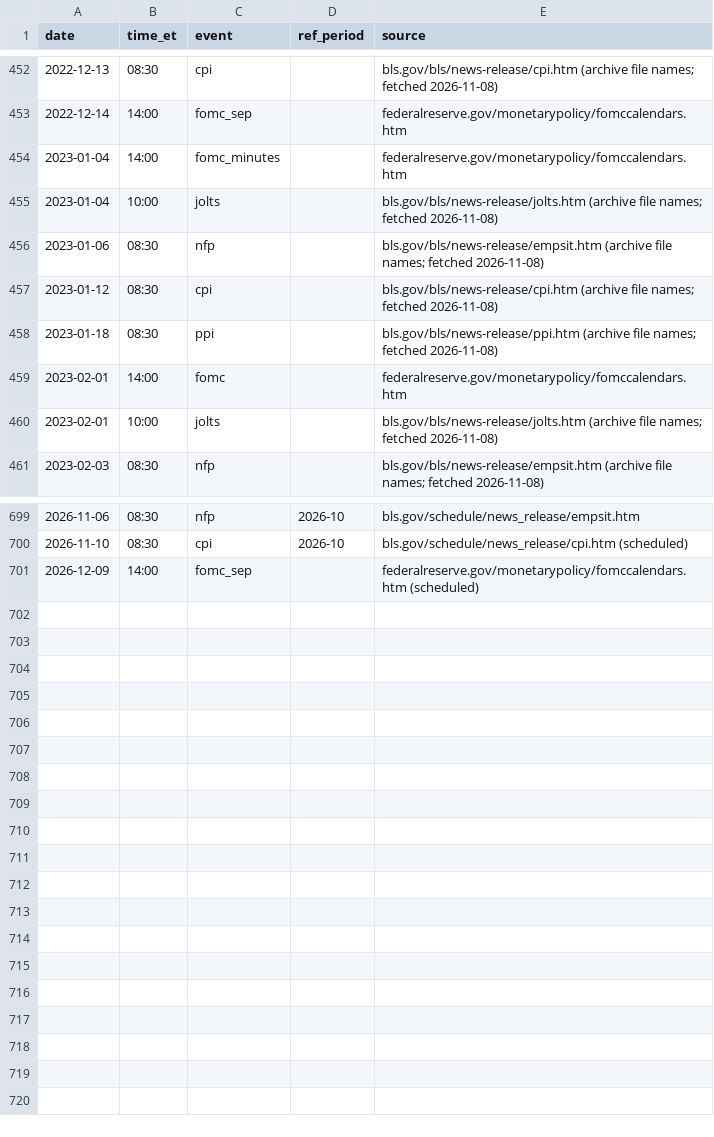
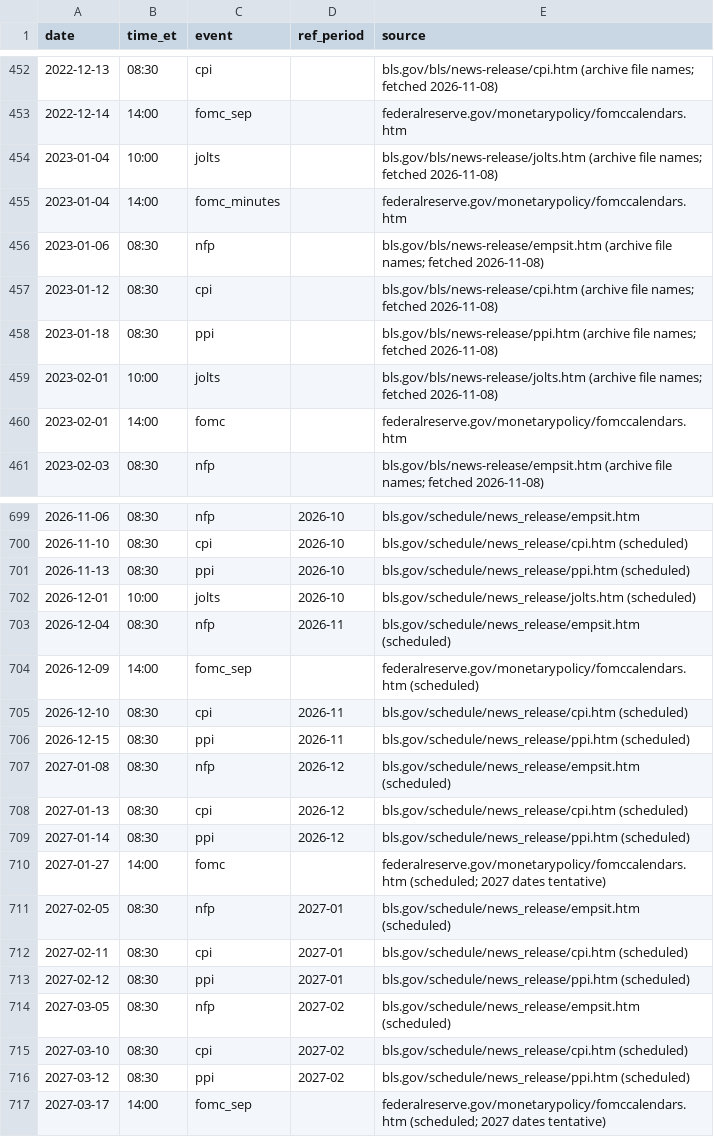
Before and after one commit to nahomar/silicon-alpha, a CSV file: configs/calendar/macro_releases.csv, drawn as a sheet; only a part is shown, gaps mark what is left out; the diff covers the shown part only.

```diff
--- a/configs/calendar/macro_releases.csv
+++ b/configs/calendar/macro_releases.csv
@@ -453,4 +453,4 @@ date,time_et,event,ref_period,source
 2022-12-14,14:00,fomc_sep,,federalreserve.gov/monetarypolicy/fomccalendars.htm
+2023-01-04,10:00,jolts,,bls.gov/bls/news-release/jolts.htm (archive file names; fetched 2026-11-08)
 2023-01-04,14:00,fomc_minutes,,federalreserve.gov/monetarypolicy/fomccalendars.htm
-2023-01-04,10:00,jolts,,bls.gov/bls/news-release/jolts.htm (archive file names; fetched 2026-11-08)
 2023-01-06,08:30,nfp,,bls.gov/bls/news-release/empsit.htm (archive file names; fetched 2026-11-08)
@@ -458,4 +458,4 @@ date,time_et,event,ref_period,source
 2023-01-18,08:30,ppi,,bls.gov/bls/news-release/ppi.htm (archive file names; fetched 2026-11-08)
+2023-02-01,10:00,jolts,,bls.gov/bls/news-release/jolts.htm (archive file names; fetched 2026-11-08)
 2023-02-01,14:00,fomc,,federalreserve.gov/monetarypolicy/fomccalendars.htm
-2023-02-01,10:00,jolts,,bls.gov/bls/news-release/jolts.htm (archive file names; fetched 2026-11-08)
 2023-02-03,08:30,nfp,,bls.gov/bls/news-release/empsit.htm (archive file names; fetched 2026-11-08)
@@ -700,2 +700,18 @@ date,time_et,event,ref_period,source
 2026-11-10,08:30,cpi,2026-10,bls.gov/schedule/news_release/cpi.htm (scheduled)
+2026-11-13,08:30,ppi,2026-10,bls.gov/schedule/news_release/ppi.htm (scheduled)
+2026-12-01,10:00,jolts,2026-10,bls.gov/schedule/news_release/jolts.htm (scheduled)
+2026-12-04,08:30,nfp,2026-11,bls.gov/schedule/news_release/empsit.htm (scheduled)
 2026-12-09,14:00,fomc_sep,,federalreserve.gov/monetarypolicy/fomccalendars.htm (scheduled)
+2026-12-10,08:30,cpi,2026-11,bls.gov/schedule/news_release/cpi.htm (scheduled)
+2026-12-15,08:30,ppi,2026-11,bls.gov/schedule/news_release/ppi.htm (scheduled)
+2027-01-08,08:30,nfp,2026-12,bls.gov/schedule/news_release/empsit.htm (scheduled)
+2027-01-13,08:30,cpi,2026-12,bls.gov/schedule/news_release/cpi.htm (scheduled)
+2027-01-14,08:30,ppi,2026-12,bls.gov/schedule/news_release/ppi.htm (scheduled)
+2027-01-27,14:00,fomc,,federalreserve.gov/monetarypolicy/fomccalendars.htm (scheduled; 2027 dates tentative)
+2027-02-05,08:30,nfp,2027-01,bls.gov/schedule/news_release/empsit.htm (scheduled)
+2027-02-11,08:30,cpi,2027-01,bls.gov/schedule/news_release/cpi.htm (scheduled)
+2027-02-12,08:30,ppi,2027-01,bls.gov/schedule/news_release/ppi.htm (scheduled)
+2027-03-05,08:30,nfp,2027-02,bls.gov/schedule/news_release/empsit.htm (scheduled)
+2027-03-10,08:30,cpi,2027-02,bls.gov/schedule/news_release/cpi.htm (scheduled)
+2027-03-12,08:30,ppi,2027-02,bls.gov/schedule/news_release/ppi.htm (scheduled)
+2027-03-17,14:00,fomc_sep,,federalreserve.gov/monetarypolicy/fomccalendars.htm (scheduled; 2027 dates tentative)
```
Also changed, not shown: 19 moved rows elsewhere in this file, configs/calendar/early_closes.csv, 7 other files.
